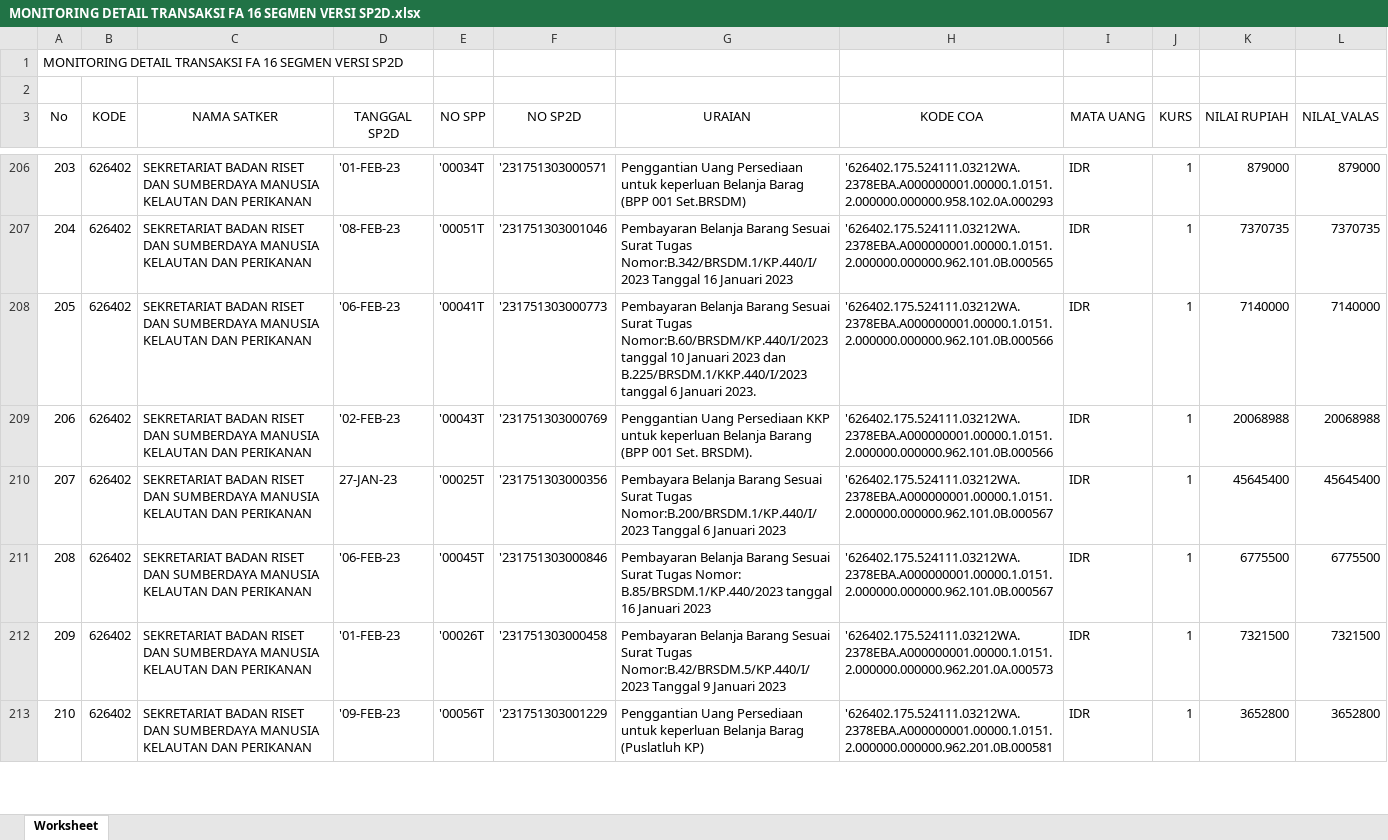
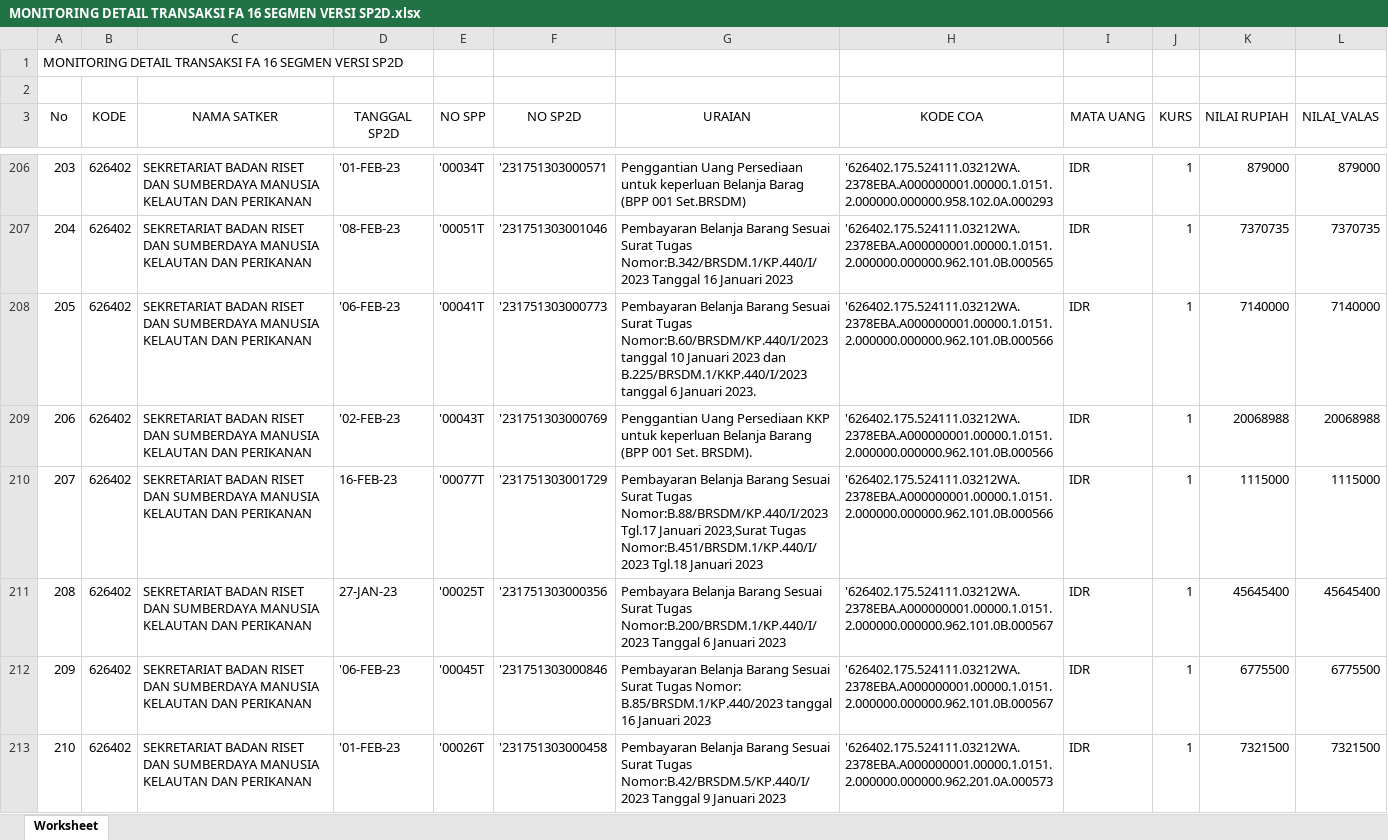
Before and after one commit to edimistiono/TA.2023, an Excel workbook: Database/MONITORING DETAIL TRANSAKSI FA 16 SEGMEN VERSI SP2D.xlsx, sheet Worksheet, drawn as a sheet; only a part is shown, gaps mark what is left out; the shorter side is filled out with more unchanged rows; values as stored, in another font and other column widths than the file's, no borders; addresses are those after the commit; the diff covers the shown part only; the diff names each change by its address in the sheet, - before the commit and + after, or states it on an @@ line.

```diff
--- a/Database/MONITORING DETAIL TRANSAKSI FA 16 SEGMEN VERSI SP2D.xlsx (sheet Worksheet)
+++ b/Database/MONITORING DETAIL TRANSAKSI FA 16 SEGMEN VERSI SP2D.xlsx (sheet Worksheet)
+row 210: 207 | 626402 | SEKRETARIAT BADAN RISET DAN SUMBERDAYA MANUSIA KELAUTAN DAN PERIKANAN | 16-FEB-23 | '00077T | '231751303001729 | Pembayaran Belanja Barang Sesuai Surat Tugas Nomor:B.88/BRSDM/KP.440/I/2023 Tgl.17 Januari 2023,Surat Tugas Nomor:B.451/BRSDM.1/KP.440/I/2023 Tgl.18 Januari 2023 | '626402.175.524111.03212WA.2378EBA.A000000001.00000.1.0151.2.000000.000000.962.101.0B.000566 | IDR | 1 | 1115000 | 1115000
@@ column A (No) renumbered between rows 211 and 277 @@
```
Also changed, not shown: 2 added rows elsewhere in this sheet, Database/SP2D.xlsx, TUP/TUP 1/Usulan TUP 1.xlsx, 9 other files.
